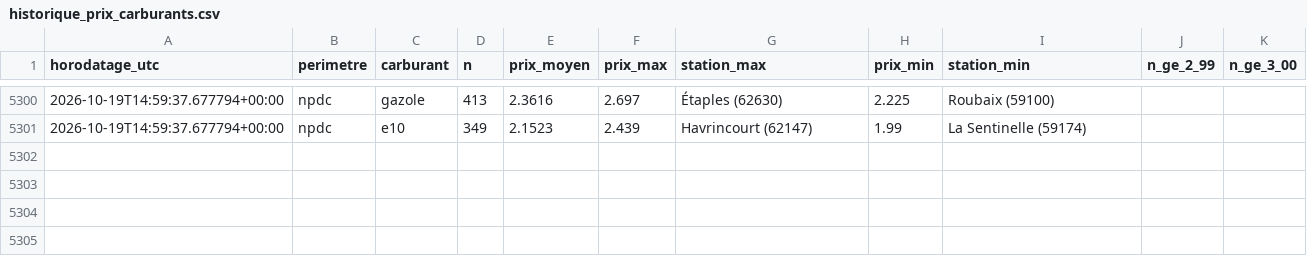
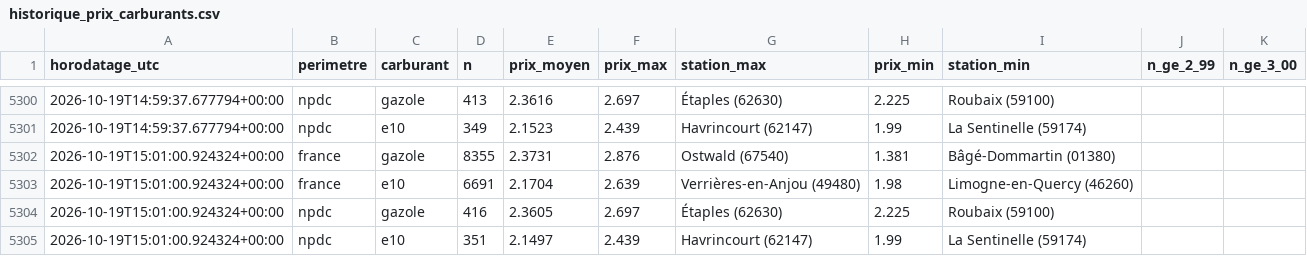
Before and after one commit to JulienDepelchin/veille-carburants, a CSV file: historique_prix_carburants.csv, drawn as a sheet; only a part is shown, gaps mark what is left out.

```diff
--- a/historique_prix_carburants.csv
+++ b/historique_prix_carburants.csv
@@ -5301 +5301,5 @@ horodatage_utc,perimetre,carburant,n,prix_moyen,prix_max,station_max,prix_min,st
 2026-10-19T14:59:37.677794+00:00,npdc,e10,349,2.1523,2.439,Havrincourt (62147),1.99,La Sentinelle (59174)
+2026-10-19T15:01:00.924324+00:00,france,gazole,8355,2.3731,2.876,Ostwald (67540),1.381,Bâgé-Dommartin (01380)
+2026-10-19T15:01:00.924324+00:00,france,e10,6691,2.1704,2.639,Verrières-en-Anjou (49480),1.98,Limogne-en-Quercy (46260)
+2026-10-19T15:01:00.924324+00:00,npdc,gazole,416,2.3605,2.697,Étaples (62630),2.225,Roubaix (59100)
+2026-10-19T15:01:00.924324+00:00,npdc,e10,351,2.1497,2.439,Havrincourt (62147),1.99,La Sentinelle (59174)
```
